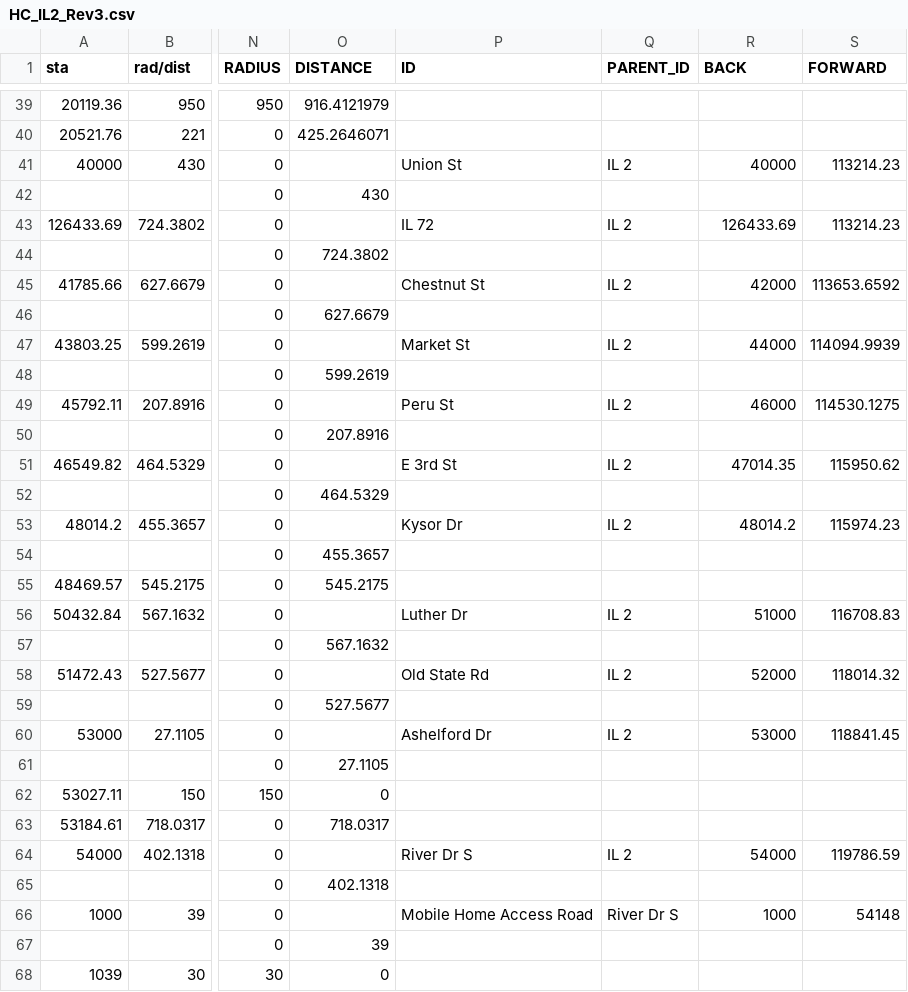
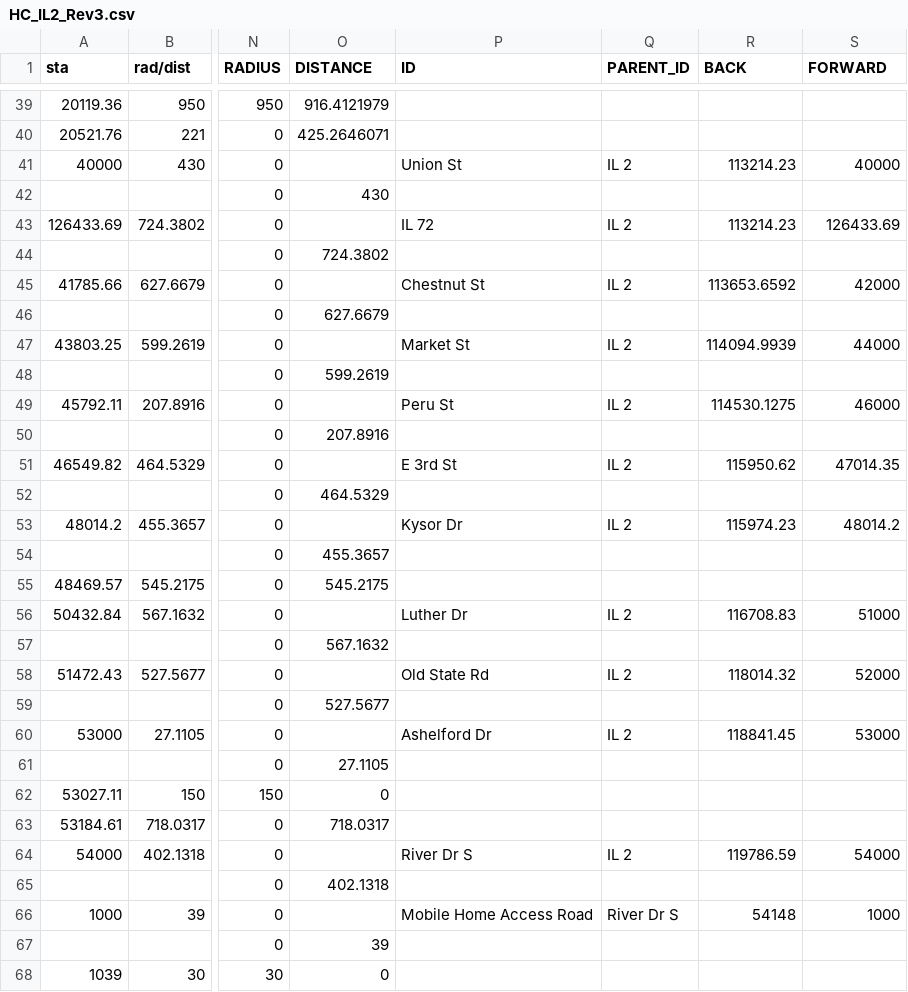
Before and after one commit to joelgraff/freecad-transportation-wb, a CSV file: data/alignment/HC_IL2_Rev3.csv, drawn as a sheet; only a part is shown, gaps mark what is left out; the diff covers the shown part only; the diff names each change by its address in the sheet, - before the commit and + after, or states it on an @@ line.

```diff
--- a/data/alignment/HC_IL2_Rev3.csv
+++ b/data/alignment/HC_IL2_Rev3.csv
-R41 (BACK): 40000
+R41 (BACK): 113214.23
-S41 (FORWARD): 113214.23
+S41 (FORWARD): 40000
-R43 (BACK): 126433.69
+R43 (BACK): 113214.23
-S43 (FORWARD): 113214.23
+S43 (FORWARD): 126433.69
-R45 (BACK): 42000
+R45 (BACK): 113653.6592
-S45 (FORWARD): 113653.6592
+S45 (FORWARD): 42000
-R47 (BACK): 44000
+R47 (BACK): 114094.9939
-S47 (FORWARD): 114094.9939
+S47 (FORWARD): 44000
-R49 (BACK): 46000
+R49 (BACK): 114530.1275
-S49 (FORWARD): 114530.1275
+S49 (FORWARD): 46000
-R51 (BACK): 47014.35
+R51 (BACK): 115950.62
-S51 (FORWARD): 115950.62
+S51 (FORWARD): 47014.35
-R53 (BACK): 48014.2
+R53 (BACK): 115974.23
-S53 (FORWARD): 115974.23
+S53 (FORWARD): 48014.2
-R56 (BACK): 51000
+R56 (BACK): 116708.83
-S56 (FORWARD): 116708.83
+S56 (FORWARD): 51000
-R58 (BACK): 52000
+R58 (BACK): 118014.32
-S58 (FORWARD): 118014.32
+S58 (FORWARD): 52000
-R60 (BACK): 53000
+R60 (BACK): 118841.45
-S60 (FORWARD): 118841.45
+S60 (FORWARD): 53000
-R64 (BACK): 54000
+R64 (BACK): 119786.59
-S64 (FORWARD): 119786.59
+S64 (FORWARD): 54000
-R66 (BACK): 1000
+R66 (BACK): 54148
-S66 (FORWARD): 54148
+S66 (FORWARD): 1000
```
Also changed, not shown: 32 edited cells elsewhere in this file, 2 other files.
